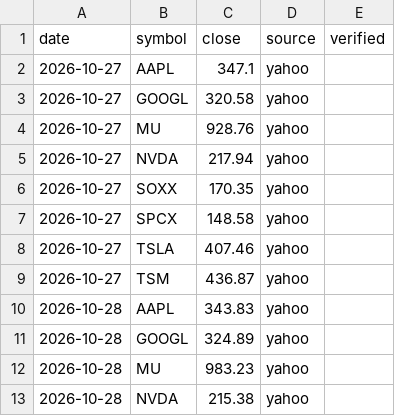
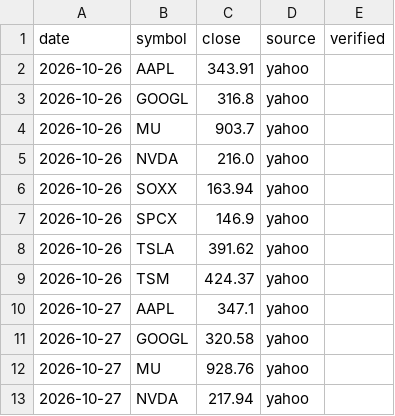
Before and after one commit to wsdfex0963/AI-tech, a CSV file: .claude/skills/ai-tech-giants-monitor/data/closes.csv, drawn as a sheet; only a part is shown; the shorter side is filled out with more unchanged rows; the diff covers the shown part only.

```diff
--- a/.claude/skills/ai-tech-giants-monitor/data/closes.csv
+++ b/.claude/skills/ai-tech-giants-monitor/data/closes.csv
@@ -1,2 +1,10 @@
 date,symbol,close,source,verified
+2026-10-26,AAPL,343.91,yahoo,
+2026-10-26,GOOGL,316.8,yahoo,
+2026-10-26,MU,903.7,yahoo,
+2026-10-26,NVDA,216.0,yahoo,
+2026-10-26,SOXX,163.94,yahoo,
+2026-10-26,SPCX,146.9,yahoo,
+2026-10-26,TSLA,391.62,yahoo,
+2026-10-26,TSM,424.37,yahoo,
 2026-10-27,AAPL,347.1,yahoo,
```
Also changed, not shown: 16 added rows and 8 edited cells elsewhere in this file, 12 other files.
